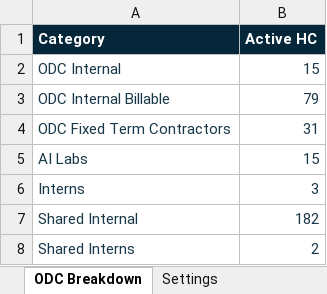
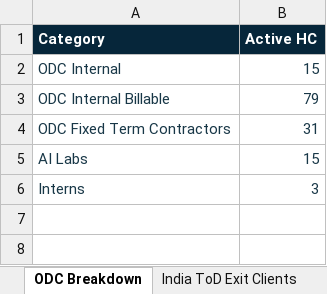
Before and after one commit to Aboodimtiaz7/Aditi-Workforce-Intelligence, an Excel workbook: Aditi_Workforce_Dashboard_Upload_Template.xlsx, sheet ODC Breakdown, drawn as a sheet; values as stored, in another font and other column widths than the file's, no borders; the diff names each change by its address in the sheet, - before the commit and + after, or states it on an @@ line.

```diff
--- a/Aditi_Workforce_Dashboard_Upload_Template.xlsx (sheet ODC Breakdown)
+++ b/Aditi_Workforce_Dashboard_Upload_Template.xlsx (sheet ODC Breakdown)
+sheet tab: India ToD Exit Clients
-row 7: Shared Internal | 182
-row 8: Shared Interns | 2
```
Also changed, not shown: sheet Capacity, sheet Settings, sheet Instructions, sheet Attrition, 1 other file.
